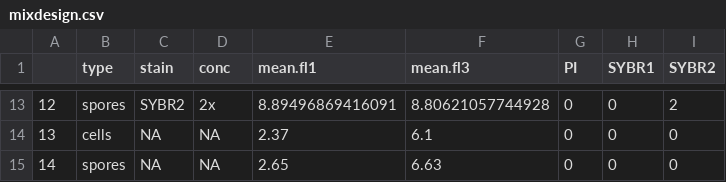
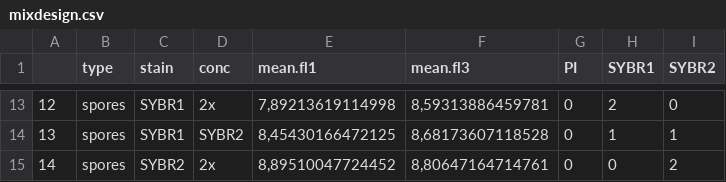
Before and after one commit to danschw/flow_spore, a CSV file: suppl/mixdesign.csv, drawn as a sheet; only a part is shown, gaps mark what is left out; the diff covers the shown part only.

```diff
--- a/suppl/mixdesign.csv
+++ b/suppl/mixdesign.csv
@@ -13,3 +13,3 @@
-"12";"spores";"SYBR2";"2x";"8.89496869416091";"8.80621057744928";"0";"0";"2"
-"13";"cells";"NA";"NA";"2.37";"6.1";"0";"0";"0"
-"14";"spores";"NA";"NA";"2.65";"6.63";"0";"0";"0"
+"12";"spores";"SYBR1";"2x";7,89213619114998;8,59313886459781;0;2;0
+"13";"spores";"SYBR1";"SYBR2";8,45430166472125;8,68173607118528;0;1;1
+"14";"spores";"SYBR2";"2x";8,89510047724452;8,80647164714761;0;0;2
```
Also changed, not shown: 61 edited cells elsewhere in this file, 4 other files.
